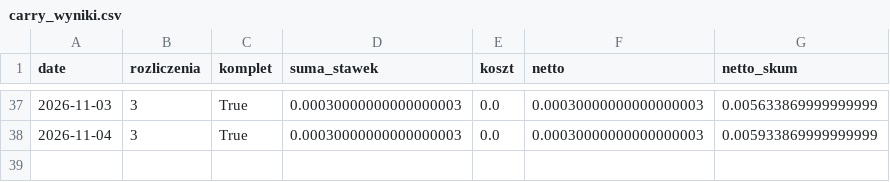
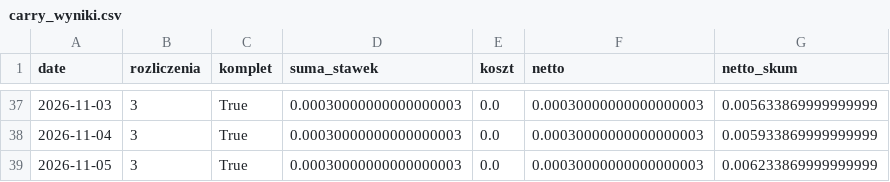
Before and after one commit to piotrgebala/alpha, a CSV file: dziennik/carry_wyniki.csv, drawn as a sheet; only a part is shown, gaps mark what is left out.

```diff
--- a/dziennik/carry_wyniki.csv
+++ b/dziennik/carry_wyniki.csv
@@ -38 +38,2 @@ date,rozliczenia,komplet,suma_stawek,koszt,netto,netto_skum
 2026-11-04,3,True,0.00030000000000000003,0.0,0.00030000000000000003,0.005933869999999999
+2026-11-05,3,True,0.00030000000000000003,0.0,0.00030000000000000003,0.006233869999999999
```
Also changed, not shown: dziennik/fazy.csv, dziennik/rozbicie.csv, 9 other files.
